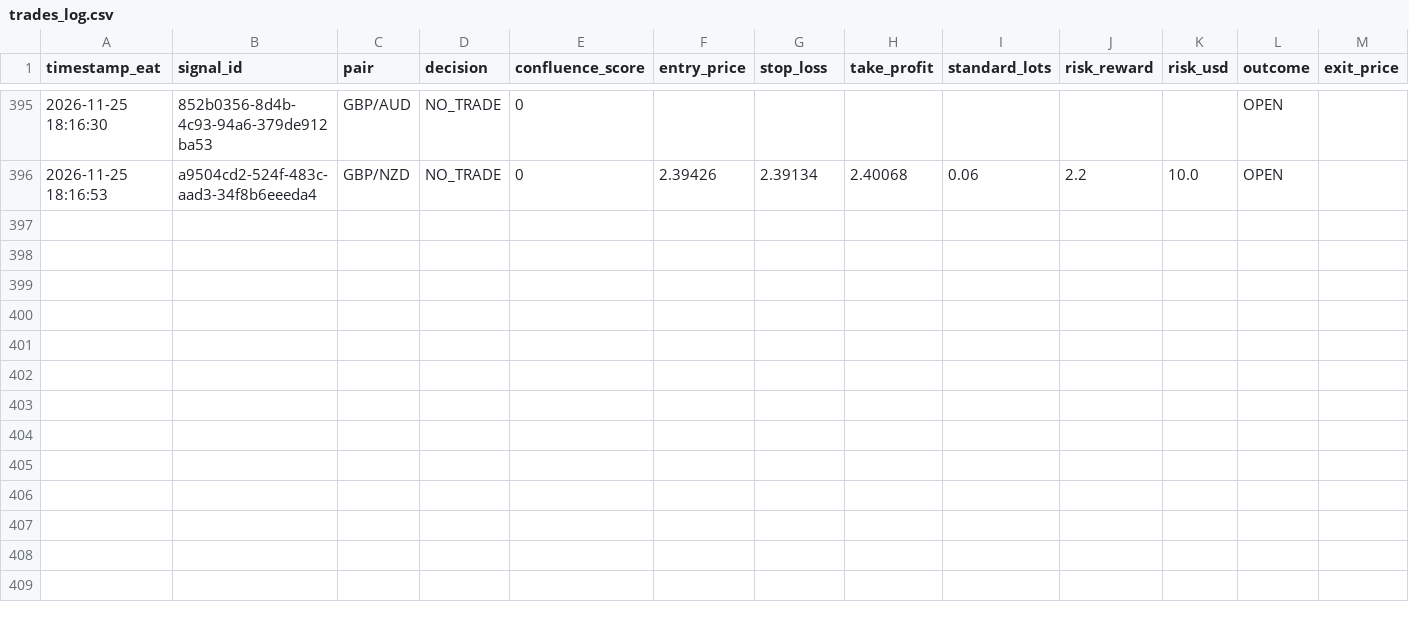
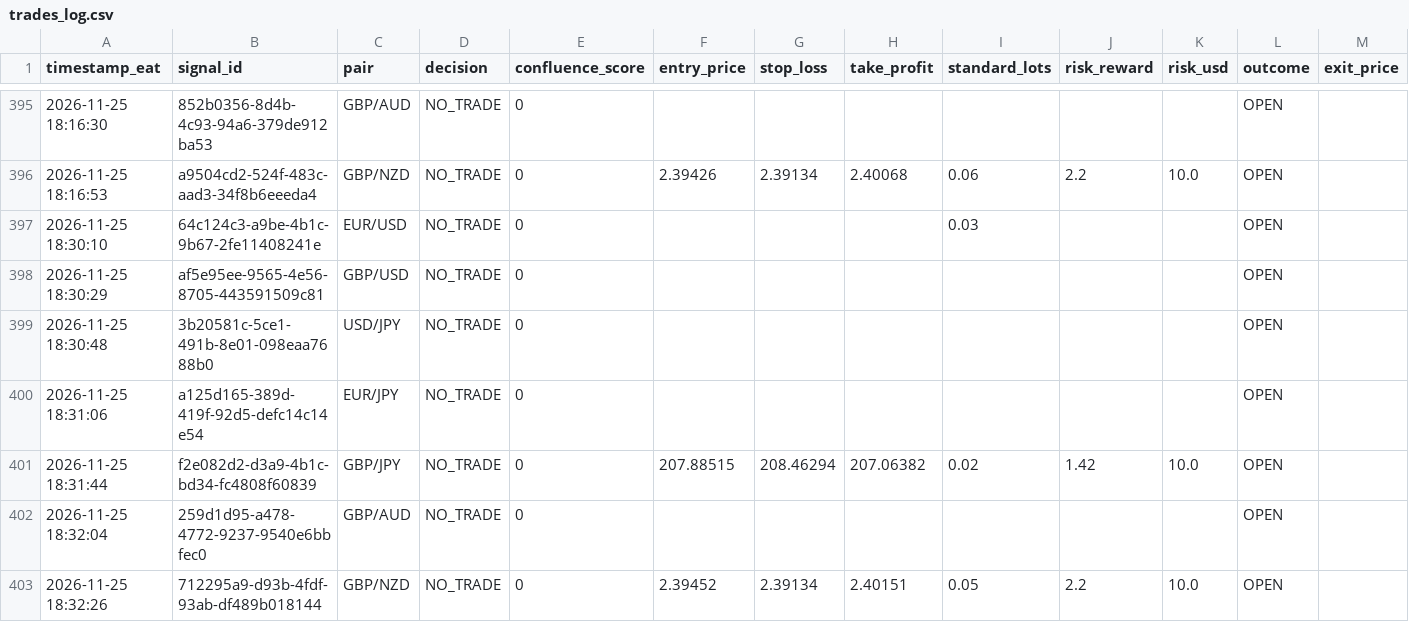
Before and after one commit to Kidu27/ai-trading-copilot, a CSV file: trades_log.csv, drawn as a sheet; only a part is shown, gaps mark what is left out; rows hold the shown columns only; the diff names each change by its address in the sheet, - before the commit and + after, or states it on an @@ line.

Commit message:
[memory] Scan cycle completed & outcomes tracked (trades_log.csv)

```diff
--- a/trades_log.csv
+++ b/trades_log.csv
+row 397: 2026-11-25 18:30:10 | 64c124c3-a9be-4b1c-9b67-2fe11408241e | EUR/USD | NO_TRADE | 0 |  |  |  | 0.03 |  |  | OPEN
+row 398: 2026-11-25 18:30:29 | af5e95ee-9565-4e56-8705-443591509c81 | GBP/USD | NO_TRADE | 0 |  |  |  |  |  |  | OPEN
+row 399: 2026-11-25 18:30:48 | 3b20581c-5ce1-491b-8e01-098eaa7688b0 | USD/JPY | NO_TRADE | 0 |  |  |  |  |  |  | OPEN
+row 400: 2026-11-25 18:31:06 | a125d165-389d-419f-92d5-defc14c14e54 | EUR/JPY | NO_TRADE | 0 |  |  |  |  |  |  | OPEN
+row 401: 2026-11-25 18:31:44 | f2e082d2-d3a9-4b1c-bd34-fc4808f60839 | GBP/JPY | NO_TRADE | 0 | 207.88515 | 208.46294 | 207.06382 | 0.02 | 1.42 | 10.0 | OPEN
+row 402: 2026-11-25 18:32:04 | 259d1d95-a478-4772-9237-9540e6bbfec0 | GBP/AUD | NO_TRADE | 0 |  |  |  |  |  |  | OPEN
+row 403: 2026-11-25 18:32:26 | 712295a9-d93b-4fdf-93ab-df489b018144 | GBP/NZD | NO_TRADE | 0 | 2.39452 | 2.39134 | 2.40151 | 0.05 | 2.2 | 10.0 | OPEN
```
